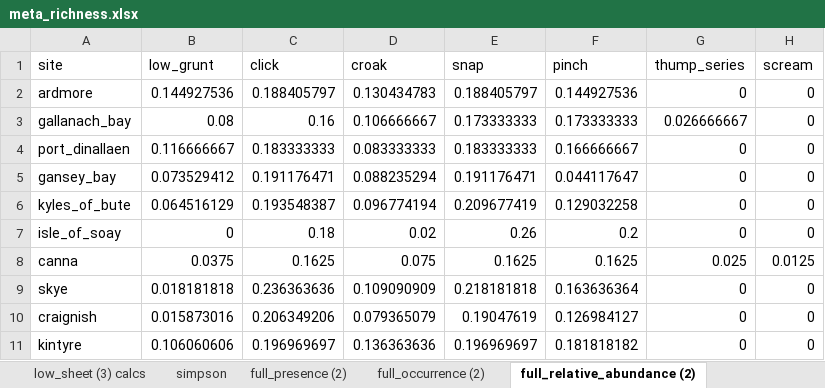
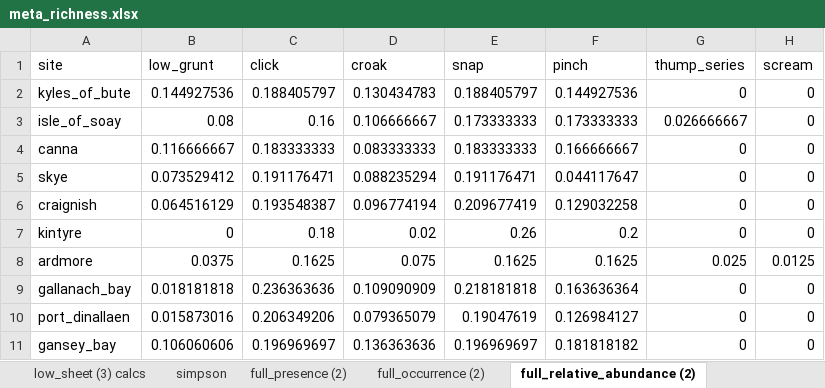
Before and after one commit to carlaleone/Dissertation, an Excel workbook: data/meta_richness.xlsx, sheet full_relative_abundance (2), drawn as a sheet; only a part is shown; values as stored, in another font and other column widths than the file's, no borders; the diff names each change by its address in the sheet, - before the commit and + after, or states it on an @@ line.

Commit message:
Add files via upload

```diff
--- a/data/meta_richness.xlsx (sheet full_relative_abundance (2))
+++ b/data/meta_richness.xlsx (sheet full_relative_abundance (2))
-A2 (site): ardmore
+A2 (site): kyles_of_bute
-A3 (site): gallanach_bay
+A3 (site): isle_of_soay
-A4 (site): port_dinallaen
+A4 (site): canna
-A5 (site): gansey_bay
+A5 (site): skye
-A6 (site): kyles_of_bute
+A6 (site): craignish
-A7 (site): isle_of_soay
+A7 (site): kintyre
-A8 (site): canna
+A8 (site): ardmore
-A9 (site): skye
+A9 (site): gallanach_bay
-A10 (site): craignish
+A10 (site): port_dinallaen
-A11 (site): kintyre
+A11 (site): gansey_bay
```
